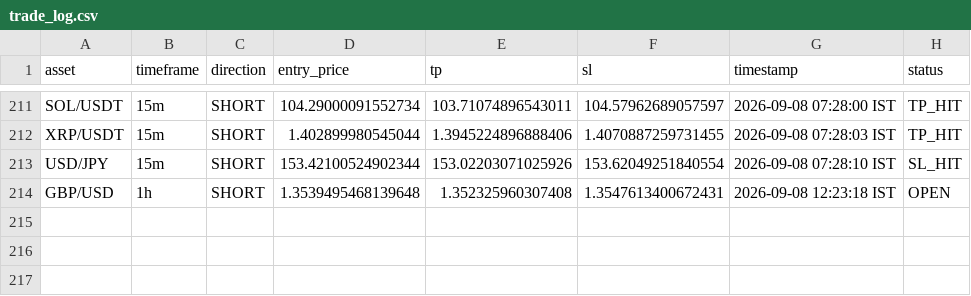
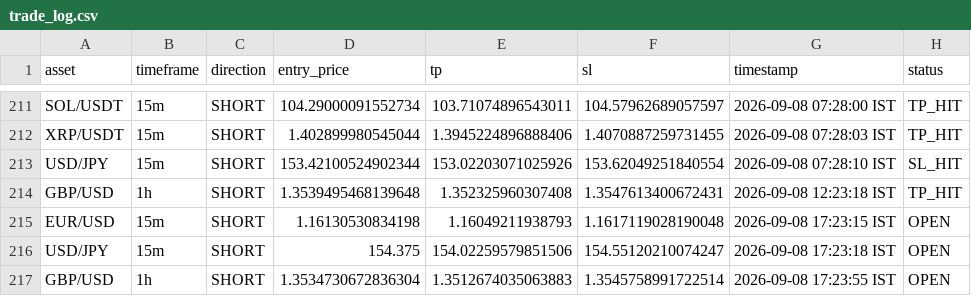
Before and after one commit to deepak3039/ai-trading-scanner, a CSV file: trade_log.csv, drawn as a sheet; only a part is shown, gaps mark what is left out.

```diff
--- a/trade_log.csv
+++ b/trade_log.csv
@@ -213,2 +213,5 @@ XRP/USDT,15m,SHORT,1.402899980545044,1.3945224896888406,1.4070887259731455,2026-
 USD/JPY,15m,SHORT,153.42100524902344,153.02203071025926,153.62049251840554,2026-09-08 07:28:10 IST,SL_HIT
-GBP/USD,1h,SHORT,1.3539495468139648,1.352325960307408,1.3547613400672431,2026-09-08 12:23:18 IST,OPEN
+GBP/USD,1h,SHORT,1.3539495468139648,1.352325960307408,1.3547613400672431,2026-09-08 12:23:18 IST,TP_HIT
+EUR/USD,15m,SHORT,1.16130530834198,1.16049211938793,1.1617119028190048,2026-09-08 17:23:15 IST,OPEN
+USD/JPY,15m,SHORT,154.375,154.02259579851506,154.55120210074247,2026-09-08 17:23:18 IST,OPEN
+GBP/USD,1h,SHORT,1.3534730672836304,1.3512674035063883,1.3545758991722514,2026-09-08 17:23:55 IST,OPEN
```
